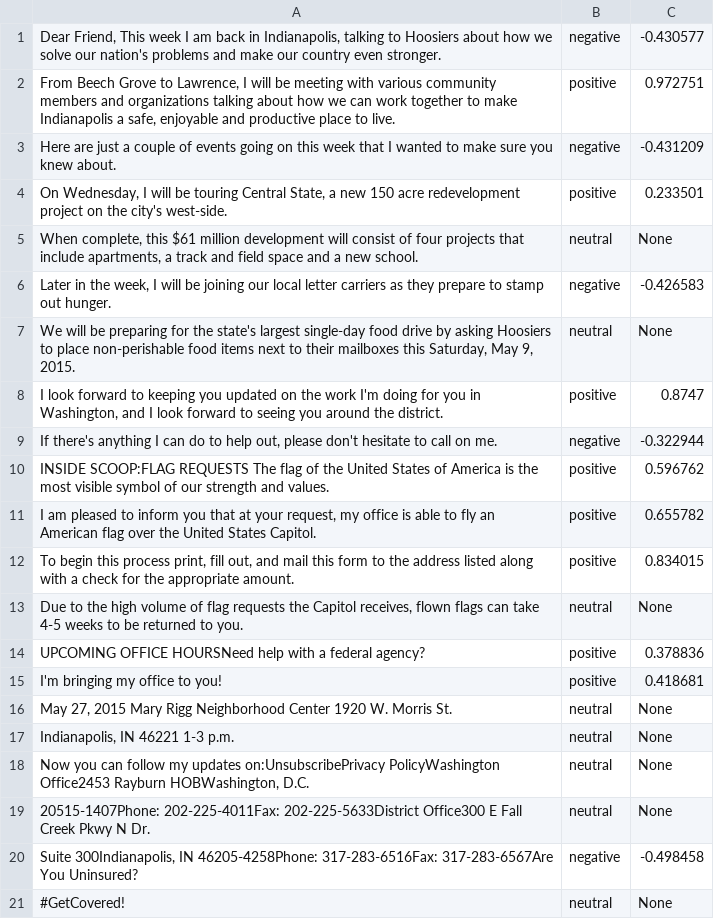
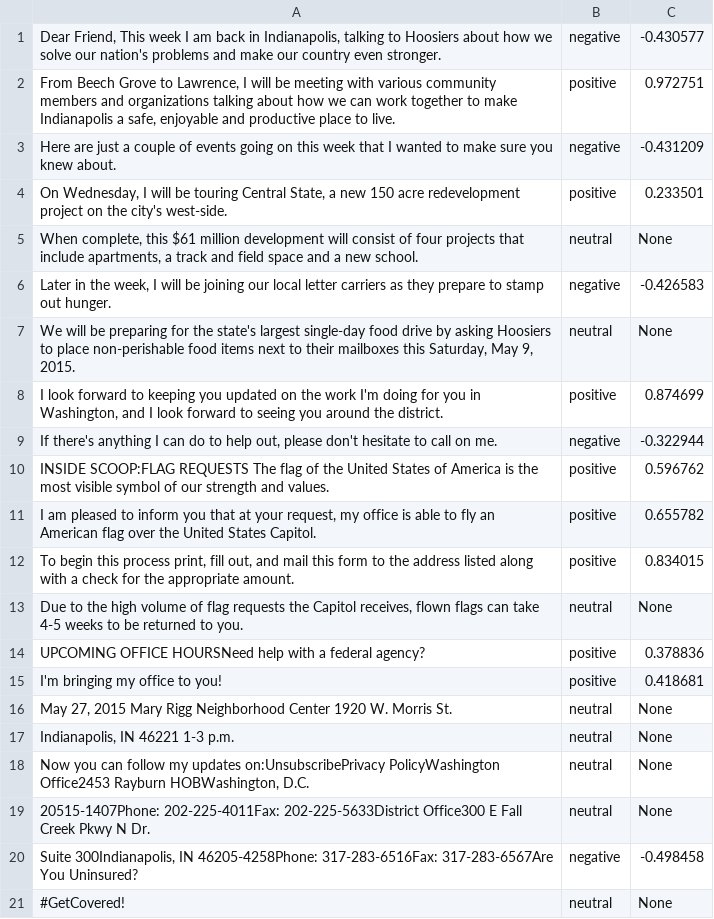
Before and after one commit to vijaym123/BlameGame, a CSV file: TrainingData/Newsletters-Parsed/NP01080.csv, drawn as a sheet.

```diff
--- a/TrainingData/Newsletters-Parsed/NP01080.csv
+++ b/TrainingData/Newsletters-Parsed/NP01080.csv
@@ -7,3 +7,3 @@ Here are just a couple of events going on this week that I wanted to make sure y
 "We will be preparing for the state's largest single-day food drive by asking Hoosiers to place non-perishable food items next to their mailboxes this Saturday, May 9, 2015.",neutral,None
-"I look forward to keeping you updated on the work I'm doing for you in Washington, and I look forward to seeing you around the district.",positive,0.8747
+"I look forward to keeping you updated on the work I'm doing for you in Washington, and I look forward to seeing you around the district.",positive,0.874699
 "If there's anything I can do to help out, please don't hesitate to call on me.",negative,-0.322944
```
Also changed, not shown: TrainingData/Newsletters-Parsed/NP01337.csv, TrainingData/Newsletters-Parsed/NP05783.csv, 32 other files.
